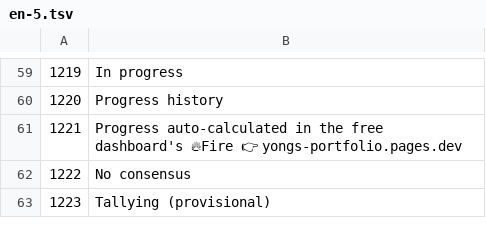
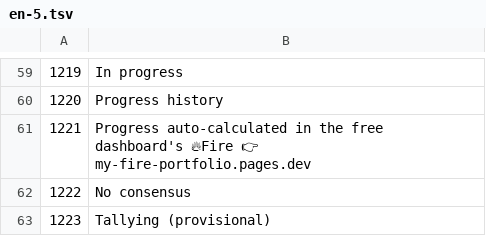
Before and after one commit to sungyong828-droid/circle-watch, a TSV file: i18n/en-5.tsv, drawn as a sheet; only a part is shown, gaps mark what is left out.

```diff
--- a/i18n/en-5.tsv
+++ b/i18n/en-5.tsv
@@ -60,3 +60,3 @@
 1220	Progress history
-1221	Progress auto-calculated in the free dashboard's 🔥Fire 👉 yongs-portfolio.pages.dev
+1221	Progress auto-calculated in the free dashboard's 🔥Fire 👉 my-fire-portfolio.pages.dev
 1222	No consensus
```
Also changed, not shown: i18n/en-4.tsv, i18n/extra.tsv, 17 other files.
